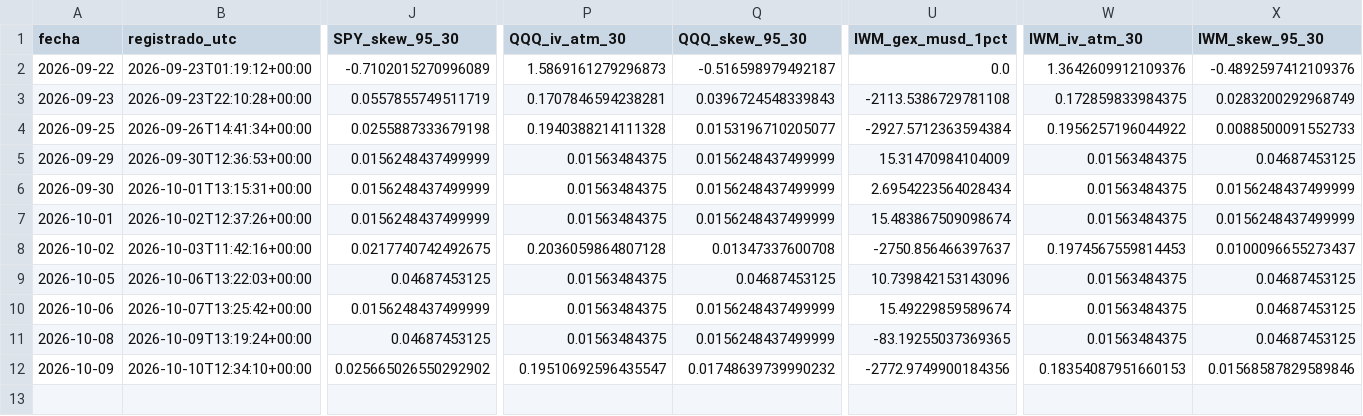
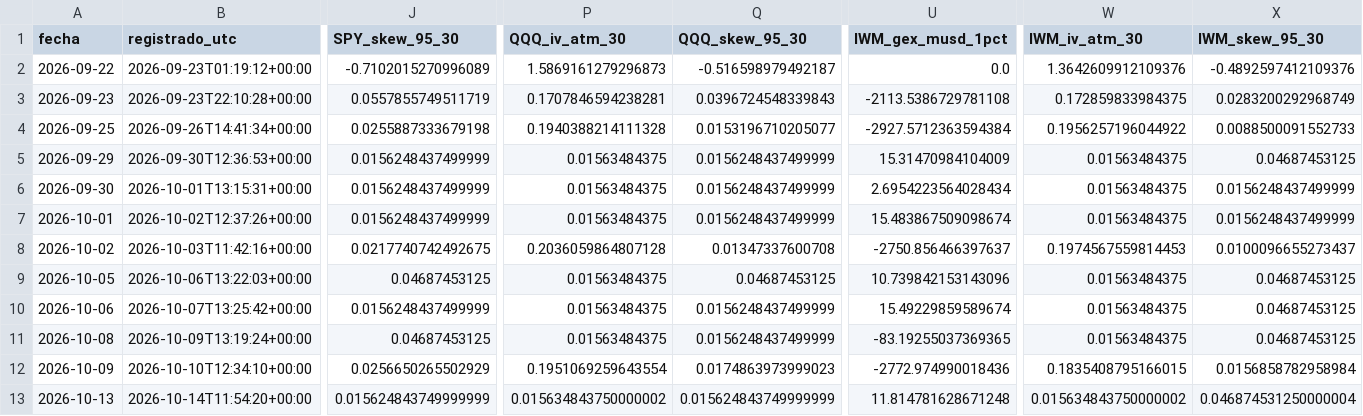
Before and after one commit to jcruzburgos04-ops/Compomercado, a CSV file: opciones_diario.csv, drawn as a sheet; only a part is shown, gaps mark what is left out; rows hold the shown columns only; the diff names each change by its address in the sheet, - before the commit and + after, or states it on an @@ line.

```diff
--- a/opciones_diario.csv
+++ b/opciones_diario.csv
-J12 (SPY_skew_95_30): 0.025665026550292902
+J12 (SPY_skew_95_30): 0.0256650265502929
-P12 (QQQ_iv_atm_30): 0.19510692596435547
+P12 (QQQ_iv_atm_30): 0.1951069259643554
-Q12 (QQQ_skew_95_30): 0.01748639739990232
+Q12 (QQQ_skew_95_30): 0.0174863973999023
-U12 (IWM_gex_musd_1pct): -2772.9749900184356
+U12 (IWM_gex_musd_1pct): -2772.974990018436
-W12 (IWM_iv_atm_30): 0.18354087951660153
+W12 (IWM_iv_atm_30): 0.1835408795166015
-X12 (IWM_skew_95_30): 0.01568587829589846
+X12 (IWM_skew_95_30): 0.0156858782958984
+row 13: 2026-10-13 | 2026-10-14T11:54:20+00:00 | 0.015624843749999999 | 0.015634843750000002 | 0.015624843749999999 | 11.814781628671248 | 0.015634843750000002 | 0.046874531250000004
```
Also changed, not shown: estado_diario.csv, etfs_diario.csv.
